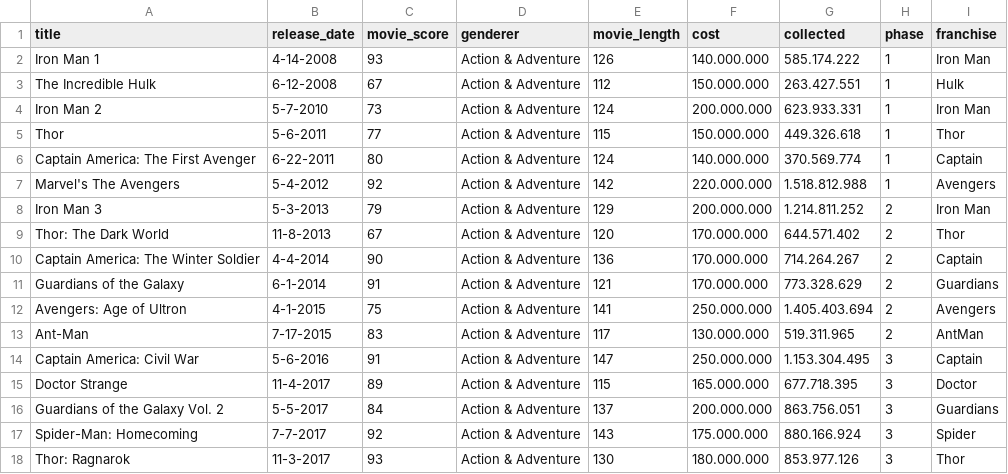
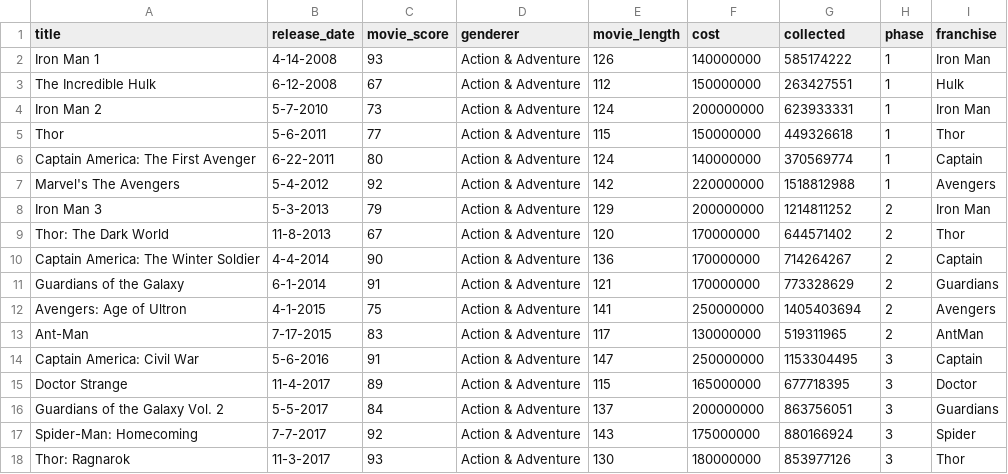
Before and after one commit to AbilioNB/umc-analytics, a CSV file: databases/umc-database.csv, drawn as a sheet; only a part is shown; the diff covers the shown part only.

```diff
--- a/databases/umc-database.csv
+++ b/databases/umc-database.csv
@@ -1,18 +1,18 @@
 title,release_date,movie_score,genderer,movie_length,cost,collected,phase,franchise
-Iron Man 1,4-14-2008,93,Action & Adventure,126,140.000.000,585.174.222,1,Iron Man
-The Incredible Hulk,6-12-2008,67,Action & Adventure,112,150.000.000,263.427.551,1,Hulk
-Iron Man 2,5-7-2010,73,Action & Adventure,124,200.000.000,623.933.331,1,Iron Man
-Thor,5-6-2011,77,Action & Adventure,115,150.000.000,449.326.618,1,Thor
-Captain America: The First Avenger,6-22-2011,80,Action & Adventure,124,140.000.000,370.569.774,1,Captain
-Marvel's The Avengers,5-4-2012,92,Action & Adventure,142,220.000.000,1.518.812.988,1,Avengers
-Iron Man 3,5-3-2013,79,Action & Adventure,129,200.000.000,1.214.811.252,2,Iron Man
-Thor: The Dark World,11-8-2013,67,Action & Adventure,120,170.000.000,644.571.402,2,Thor
-Captain America: The Winter Soldier,4-4-2014,90,Action & Adventure,136,170.000.000,714.264.267,2,Captain
-Guardians of the Galaxy,6-1-2014,91,Action & Adventure,121,170.000.000,773.328.629,2,Guardians
-Avengers: Age of Ultron,4-1-2015,75,Action & Adventure,141,250.000.000,1.405.403.694,2,Avengers
-Ant-Man,7-17-2015,83,Action & Adventure,117,130.000.000,519.311.965,2,AntMan
-Captain America: Civil War,5-6-2016,91,Action & Adventure,147,250.000.000,1.153.304.495,3,Captain
-Doctor Strange,11-4-2017,89,Action & Adventure,115,165.000.000,677.718.395,3,Doctor
-Guardians of the Galaxy Vol. 2,5-5-2017,84,Action & Adventure,137,200.000.000,863.756.051,3,Guardians
-Spider-Man: Homecoming,7-7-2017,92,Action & Adventure,143,175.000.000,880.166.924,3,Spider
-Thor: Ragnarok,11-3-2017,93,Action & Adventure,130,180.000.000,853.977.126,3,Thor
+Iron Man 1,4-14-2008,93,Action & Adventure,126,140000000,585174222,1,Iron Man
+The Incredible Hulk,6-12-2008,67,Action & Adventure,112,150000000,263427551,1,Hulk
+Iron Man 2,5-7-2010,73,Action & Adventure,124,200000000,623933331,1,Iron Man
+Thor,5-6-2011,77,Action & Adventure,115,150000000,449326618,1,Thor
+Captain America: The First Avenger,6-22-2011,80,Action & Adventure,124,140000000,370569774,1,Captain
+Marvel's The Avengers,5-4-2012,92,Action & Adventure,142,220000000,1518812988,1,Avengers
+Iron Man 3,5-3-2013,79,Action & Adventure,129,200000000,1214811252,2,Iron Man
+Thor: The Dark World,11-8-2013,67,Action & Adventure,120,170000000,644571402,2,Thor
+Captain America: The Winter Soldier,4-4-2014,90,Action & Adventure,136,170000000,714264267,2,Captain
+Guardians of the Galaxy,6-1-2014,91,Action & Adventure,121,170000000,773328629,2,Guardians
+Avengers: Age of Ultron,4-1-2015,75,Action & Adventure,141,250000000,1405403694,2,Avengers
+Ant-Man,7-17-2015,83,Action & Adventure,117,130000000,519311965,2,AntMan
+Captain America: Civil War,5-6-2016,91,Action & Adventure,147,250000000,1153304495,3,Captain
+Doctor Strange,11-4-2017,89,Action & Adventure,115,165000000,677718395,3,Doctor
+Guardians of the Galaxy Vol. 2,5-5-2017,84,Action & Adventure,137,200000000,863756051,3,Guardians
+Spider-Man: Homecoming,7-7-2017,92,Action & Adventure,143,175000000,880166924,3,Spider
+Thor: Ragnarok,11-3-2017,93,Action & Adventure,130,180000000,853977126,3,Thor
```
Also changed, not shown: 12 edited cells elsewhere in this file.
